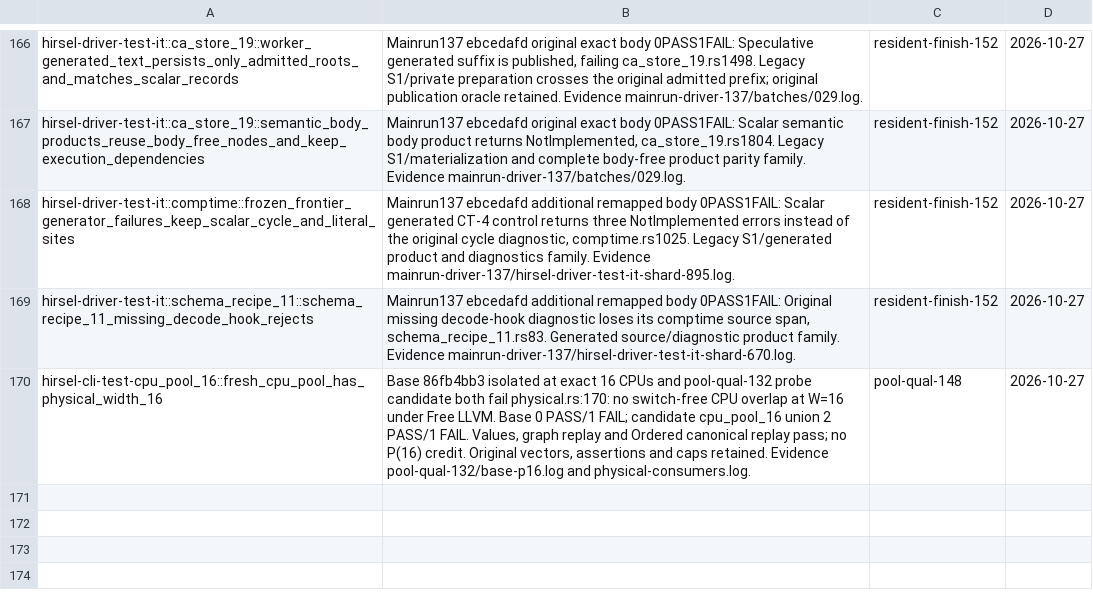
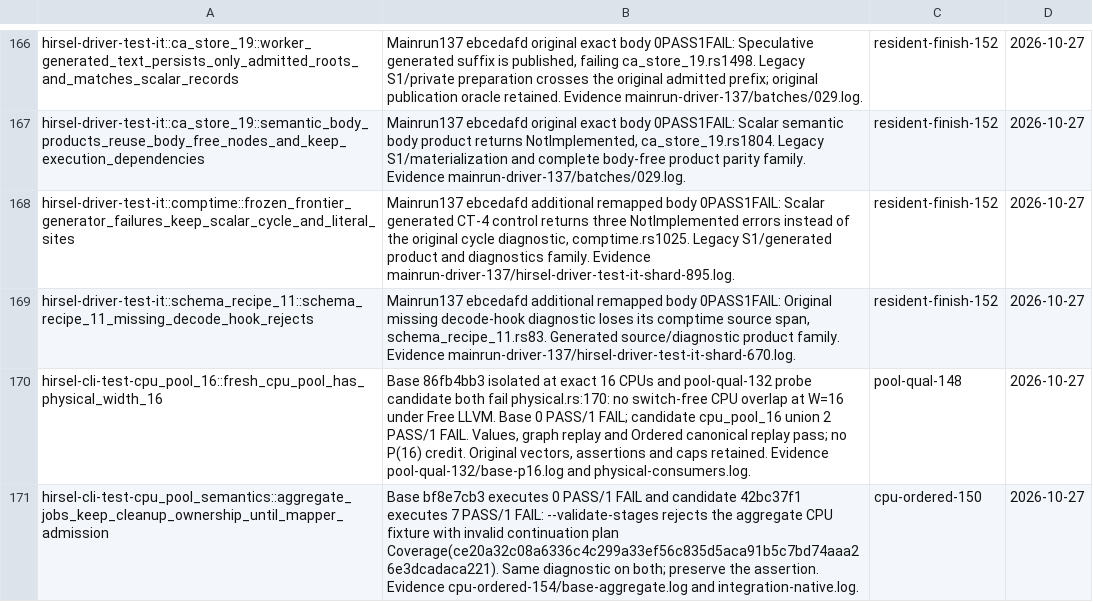
Before and after one commit to SamGalanakis/hirsel-lang, a TSV file: tools/known-failures.tsv, drawn as a sheet; only a part is shown, gaps mark what is left out; the diff names each change by its address in the sheet, - before the commit and + after, or states it on an @@ line.

Commit message:
Track the baseline aggregate CPU continuation coverage failure

```diff
--- a/tools/known-failures.tsv
+++ b/tools/known-failures.tsv
+row 171: hirsel-cli-test-cpu_pool_semantics::aggregate_jobs_keep_cleanup_ownership_until_mapper_admission | Base bf8e7cb3 executes 0 PASS/1 FAIL and candidate 42bc37f1 executes 7 PASS/1 FAIL: --validate-stages rejects the aggregate CPU fixture with invalid continuation plan Coverage(ce20a32c08a6336c4c299a33ef56c835d5aca91b5c7bd74aaa26e3dcadaca221). Same diagnostic on both; preserve the assertion. Evidence cpu-ordered-154/base-aggregate.log and integration-native.log. | cpu-ordered-150 | 2026-10-27
```
